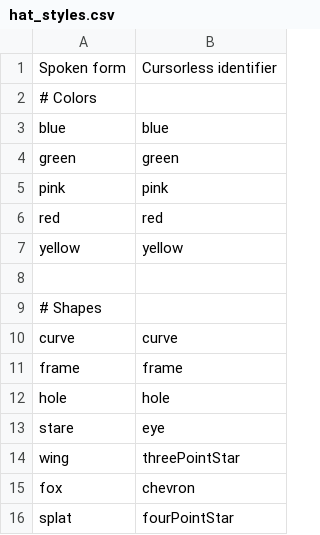
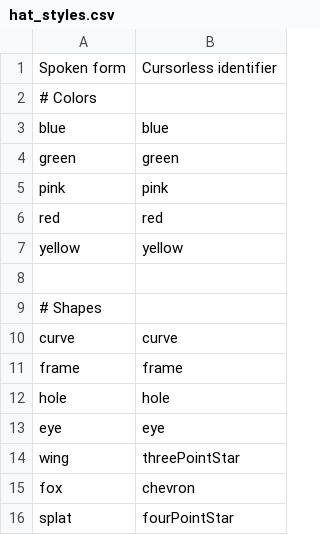
Before and after one commit to pokey/pokey_talon, a CSV file: cursorless-settings/hat_styles.csv, drawn as a sheet.

```diff
--- a/cursorless-settings/hat_styles.csv
+++ b/cursorless-settings/hat_styles.csv
@@ -12,3 +12,3 @@ frame, frame
 hole, hole
-stare, eye
+eye, eye
 wing, threePointStar
```
Also changed, not shown: settings/additional_words.csv, 22 other files.
